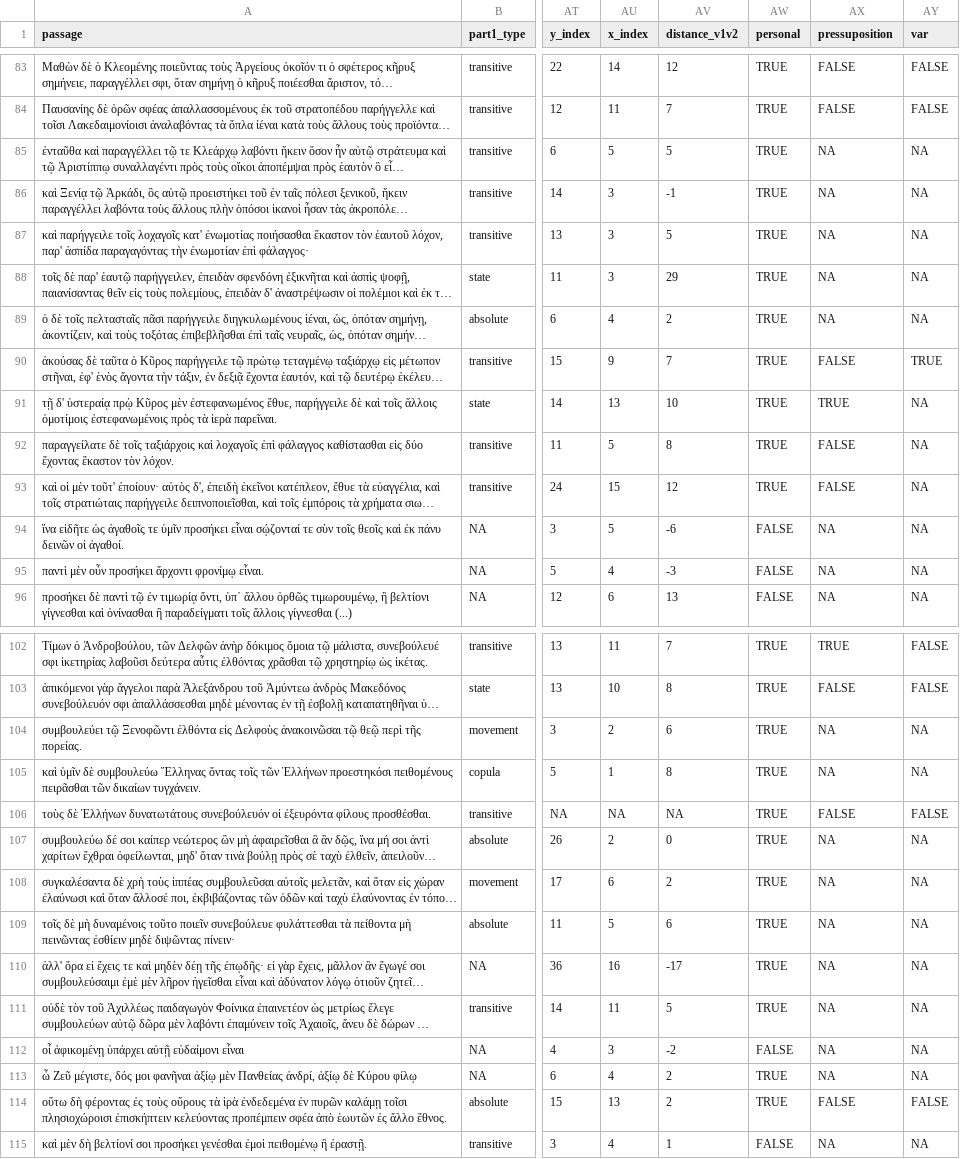
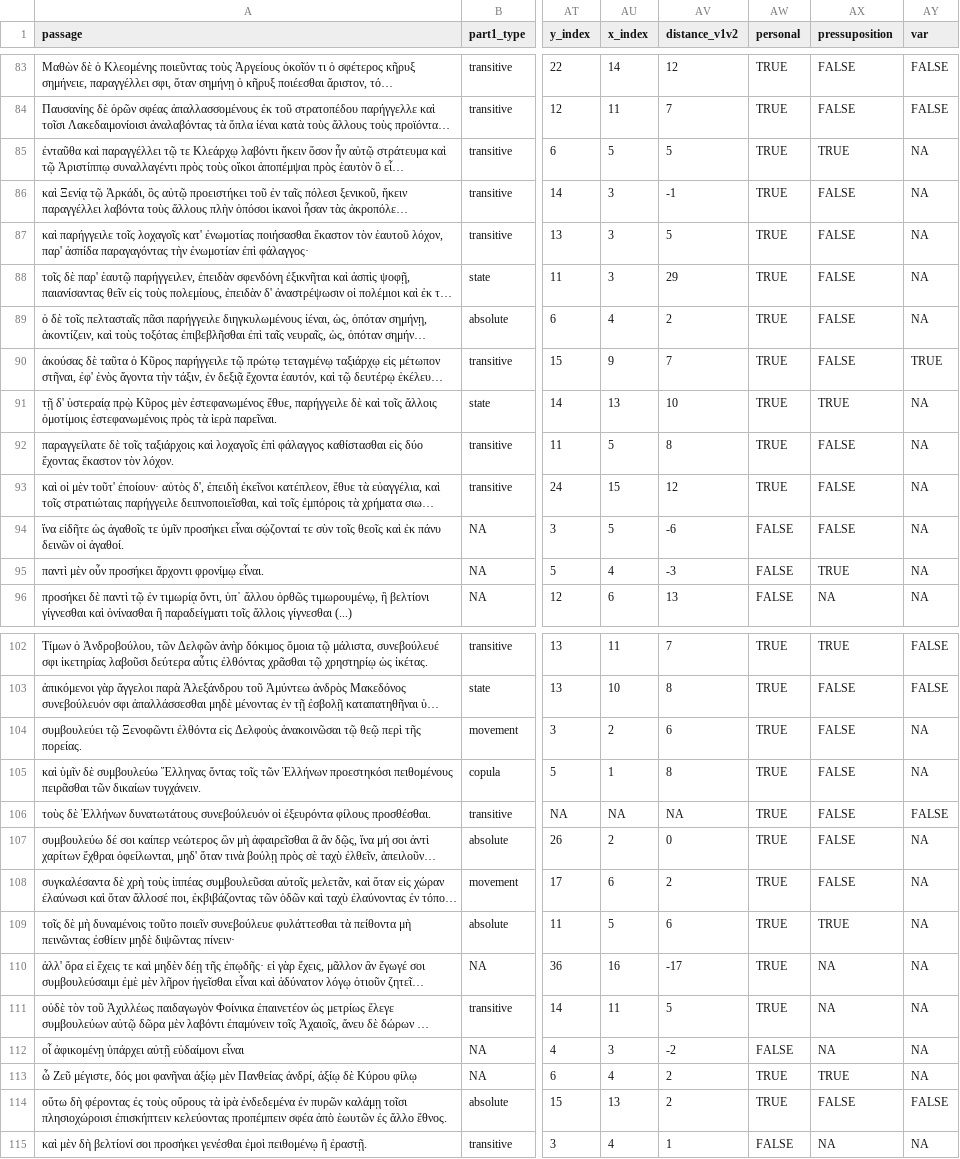
Before and after one commit to caiogeraldes/master-data, a CSV file: data.csv, drawn as a sheet; only a part is shown, gaps mark what is left out; long unchanged cells end in …; the diff covers the shown part only; the diff names each change by its address in the sheet, - before the commit and + after, or states it on an @@ line.

Commit message:
Pressuposition in Xen fully annotated

```diff
--- a/data.csv
+++ b/data.csv
-AX85 (pressuposition): NA
+AX85 (pressuposition): TRUE
-AX86:AX89 (pressuposition): NA
+AX86:AX89 (pressuposition): FALSE
-AX94 (pressuposition): NA
+AX94 (pressuposition): FALSE
-AX95 (pressuposition): NA
+AX95 (pressuposition): TRUE
-AX104:AX105 (pressuposition): NA
+AX104:AX105 (pressuposition): FALSE
-AX107:AX108 (pressuposition): NA
+AX107:AX108 (pressuposition): FALSE
-AX109 (pressuposition): NA
+AX109 (pressuposition): TRUE
-AX113 (pressuposition): NA
+AX113 (pressuposition): TRUE
```
Also changed, not shown: 12 edited cells elsewhere in this file, 1 other file.
